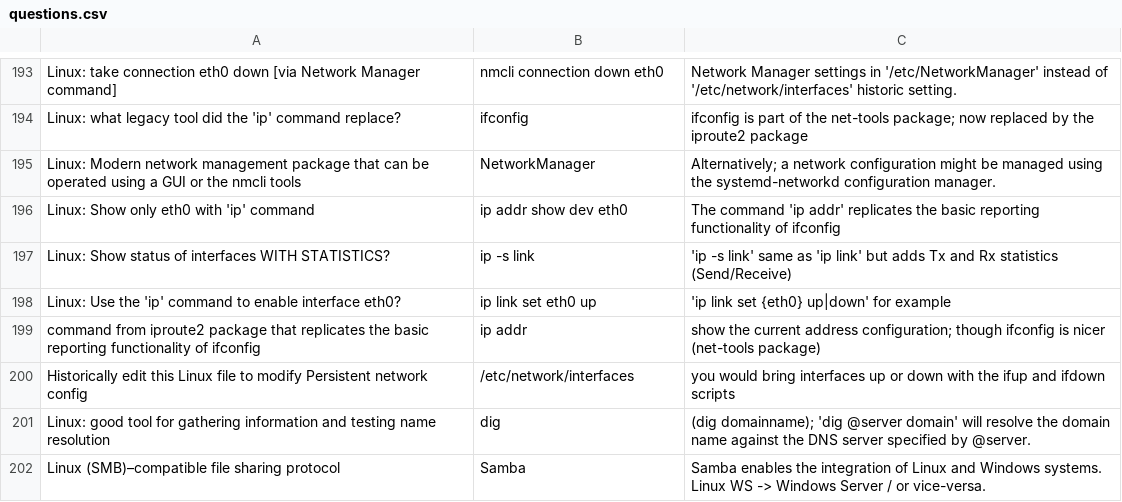
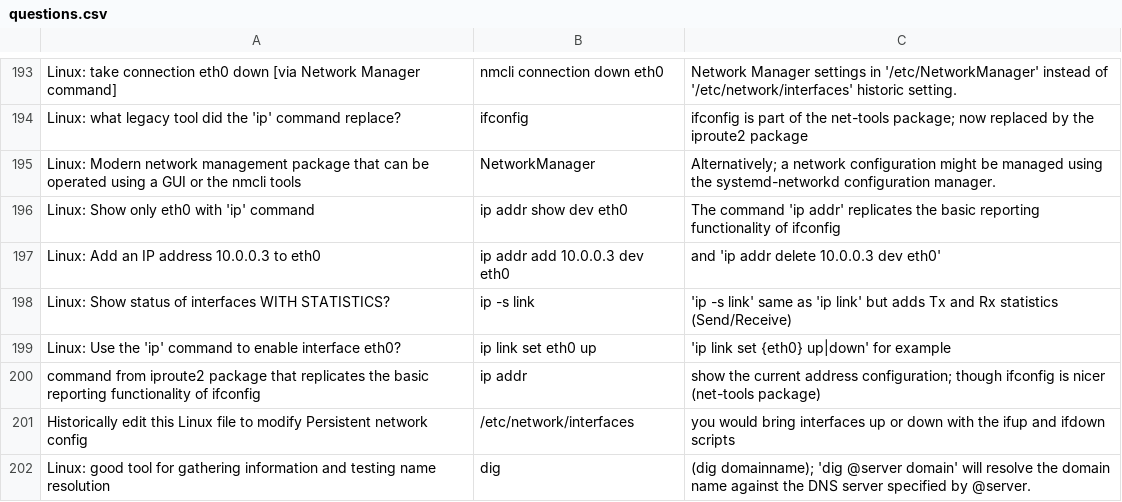
Before and after one commit to basinx/MemoryGame, a CSV file: questions.csv, drawn as a sheet; only a part is shown, gaps mark what is left out; the shorter side is filled out with more unchanged rows; the diff names each change by its address in the sheet, - before the commit and + after, or states it on an @@ line.

Commit message:
go

```diff
--- a/questions.csv
+++ b/questions.csv
+row 197: Linux: Add an IP address 10.0.0.3 to eth0 | ip addr add 10.0.0.3 dev eth0 | and 'ip addr delete 10.0.0.3 dev eth0'
```
